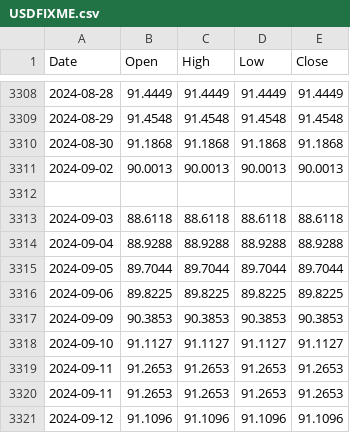
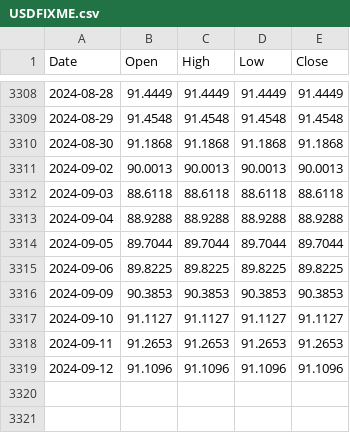
Before and after one commit to ruslanbay/moex, a CSV file: history/USDFIXME.csv, drawn as a sheet; only a part is shown, gaps mark what is left out; the diff names each change by its address in the sheet, - before the commit and + after, or states it on an @@ line.

Commit message:
Update USDFIXME.csv

```diff
--- a/history/USDFIXME.csv
+++ b/history/USDFIXME.csv
-row 3312: (empty)
-row 3319: 2024-09-11 | 91.2653 | 91.2653 | 91.2653 | 91.2653
```
